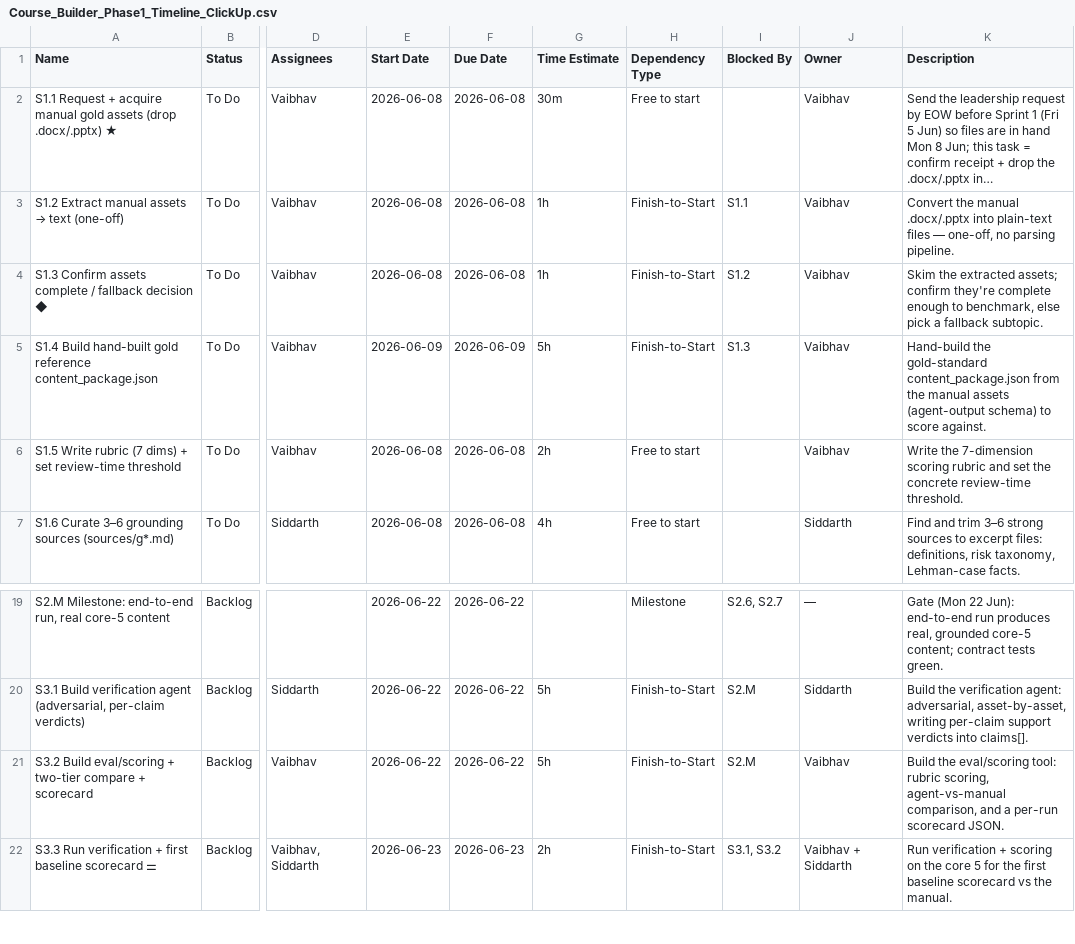
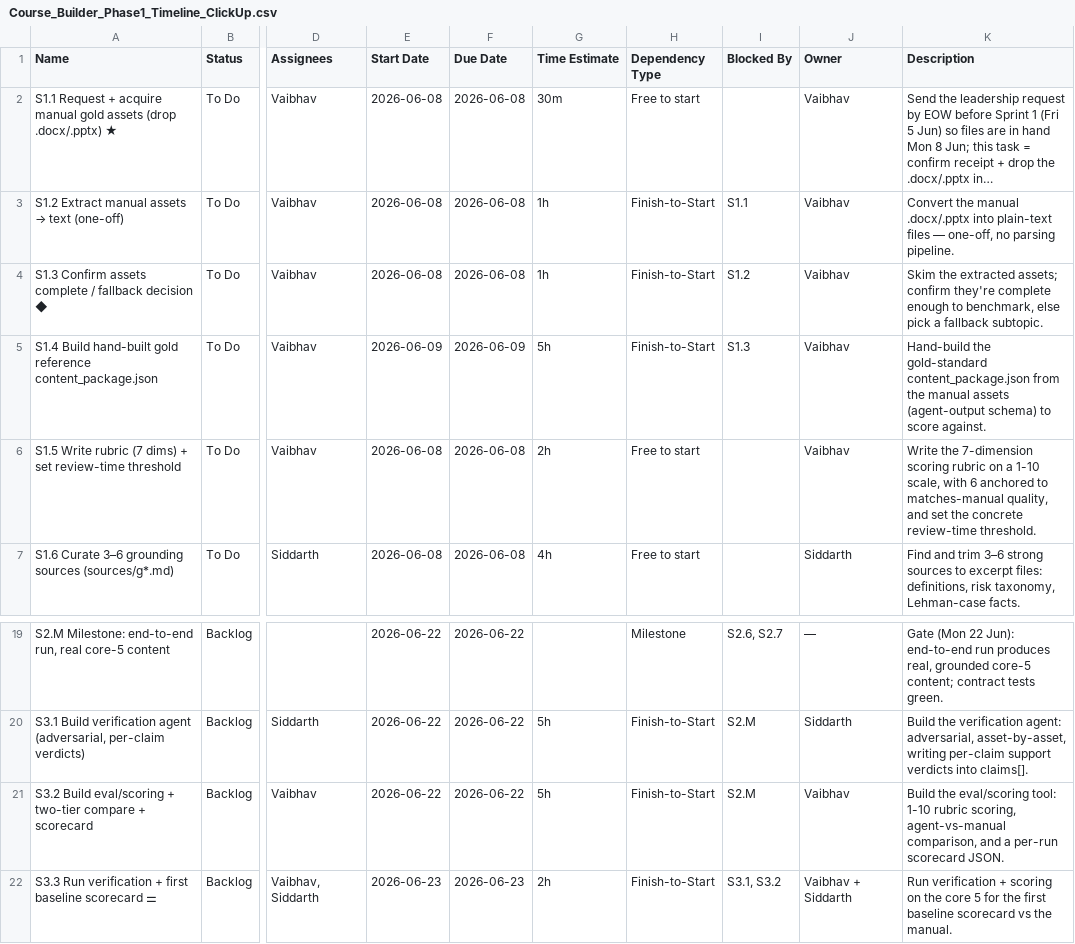
Before and after one commit to vaibhavvemani/chief-of-staff, a CSV file: course_builder_system/documents/context_docs/Course_Builder_Phase1_Timeline_ClickUp.csv, drawn as a sheet; only a part is shown, gaps mark what is left out; long unchanged cells end in …; the diff names each change by its address in the sheet, - before the commit and + after, or states it on an @@ line.

Commit message:
Add Phase 1 rubric & sources; use 1-10 scale
Add a formal Phase 1 evaluation rubric and curated grounding sources, and update planning docs to switch the comparative scoring from a 1–5 to a 1–10 scale (6 = manual-equivalent).

Changes included:
- Added course_builder_system/evals/rubric.md: full 7-dimension, 1–10 rubric and pass rules.
- Added grounding sources and README: course_builder_system/sources/{README.md,g1.md..g5.md} with curated notes and usage guidance.
- Updated Phase 1 plan, sprint sheet, and ClickUp timeline CSV to reflect the new 1–10 scoring and the raised core pass threshold (6 anchored to "matches manual").

Purpose: make the evaluation criteria explicit, provide stable grounding sources for m1_s1, and align sprint docs and tooling to the new scoring scale.

```diff
--- a/course_builder_system/documents/context_docs/Course_Builder_Phase1_Timeline_ClickUp.csv
+++ b/course_builder_system/documents/context_docs/Course_Builder_Phase1_Timeline_ClickUp.csv
-K6 (Description): …scoring rubric and set…
+K6 (Description): …scoring rubric on a 1-10 scale, with 6 anchored to matches-manual quality, and set…
-K21 (Description): …eval/scoring tool: rubric scoring,…
+K21 (Description): …eval/scoring tool: 1-10 rubric scoring,…
```
Also changed, not shown: 9 other files.
